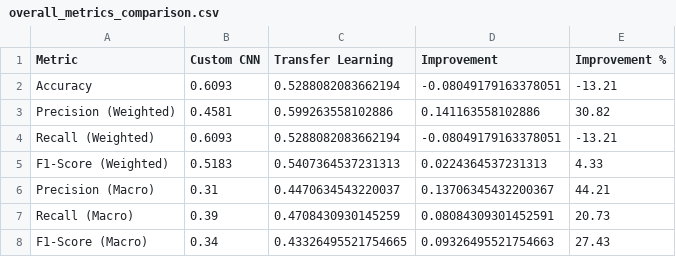
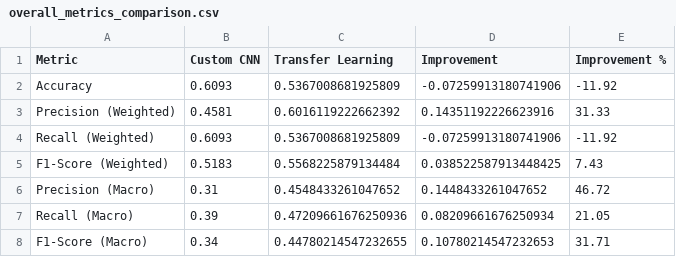
Before and after one commit to alexdancer/Covid19-Image-Classification, a CSV file: comparison_results/overall_metrics_comparison.csv, drawn as a sheet.

```diff
--- a/comparison_results/overall_metrics_comparison.csv
+++ b/comparison_results/overall_metrics_comparison.csv
@@ -1,8 +1,8 @@
 Metric,Custom CNN,Transfer Learning,Improvement,Improvement %
-Accuracy,0.6093,0.5288082083662194,-0.08049179163378051,-13.21
-Precision (Weighted),0.4581,0.599263558102886,0.141163558102886,30.82
-Recall (Weighted),0.6093,0.5288082083662194,-0.08049179163378051,-13.21
-F1-Score (Weighted),0.5183,0.5407364537231313,0.0224364537231313,4.33
-Precision (Macro),0.31,0.4470634543220037,0.13706345432200367,44.21
-Recall (Macro),0.39,0.4708430930145259,0.08084309301452591,20.73
-F1-Score (Macro),0.34,0.43326495521754665,0.09326495521754663,27.43
+Accuracy,0.6093,0.5367008681925809,-0.07259913180741906,-11.92
+Precision (Weighted),0.4581,0.6016119222662392,0.14351192226623916,31.33
+Recall (Weighted),0.6093,0.5367008681925809,-0.07259913180741906,-11.92
+F1-Score (Weighted),0.5183,0.5568225879134484,0.038522587913448425,7.43
+Precision (Macro),0.31,0.4548433261047652,0.1448433261047652,46.72
+Recall (Macro),0.39,0.47209661676250936,0.08209661676250934,21.05
+F1-Score (Macro),0.34,0.44780214547232655,0.10780214547232653,31.71
```
Also changed, not shown: comparison_results/per_class_metrics_comparison.csv, models/training_history.csv, 27 other files.
